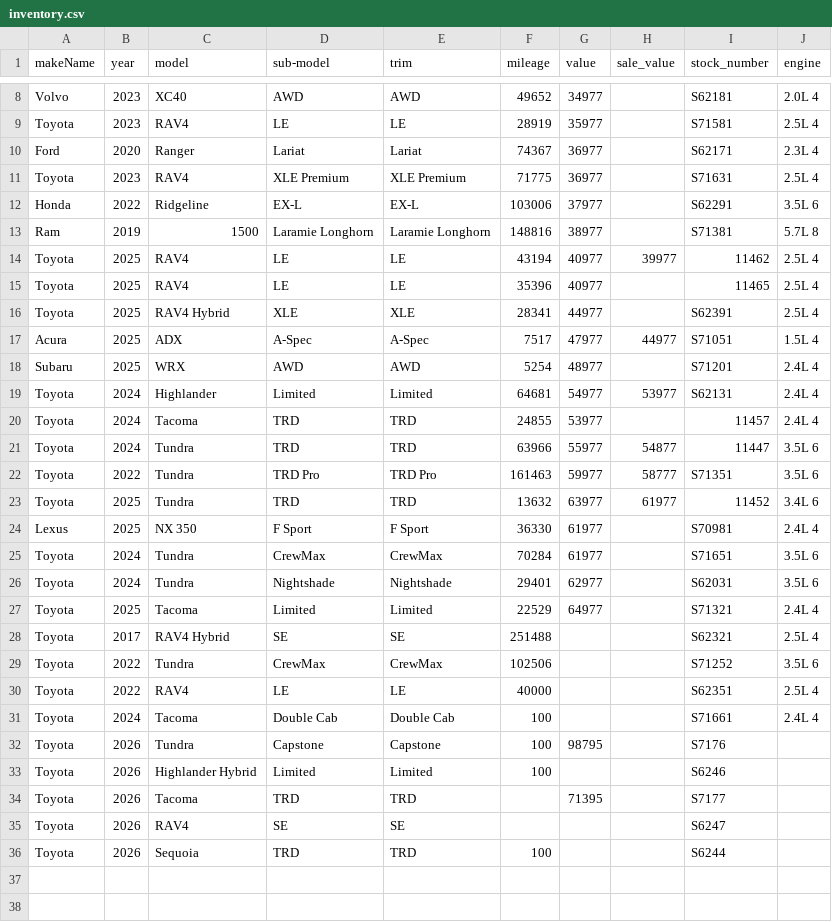
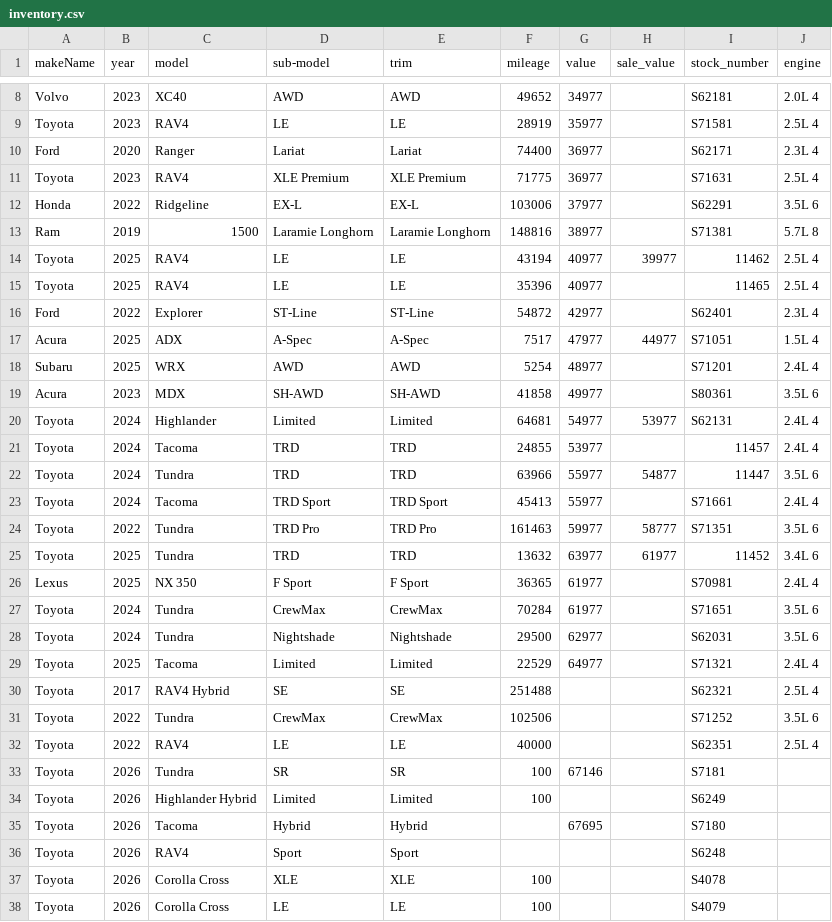
Before and after one commit to monilp28/RDTPDF, a CSV file: public/data/inventory.csv, drawn as a sheet; only a part is shown, gaps mark what is left out.

```diff
--- a/public/data/inventory.csv
+++ b/public/data/inventory.csv
@@ -9,3 +9,3 @@ Volvo,2023,XC40,AWD,AWD,49652,34977,,S62181,2.0L 4
 Toyota,2023,RAV4,LE,LE,28919,35977,,S71581,2.5L 4
-Ford,2020,Ranger,Lariat,Lariat,74367,36977,,S62171,2.3L 4
+Ford,2020,Ranger,Lariat,Lariat,74400,36977,,S62171,2.3L 4
 Toyota,2023,RAV4,XLE Premium,XLE Premium,71775,36977,,S71631,2.5L 4
@@ -15,5 +15,6 @@ Toyota,2025,RAV4,LE,LE,43194,40977,39977,11462,2.5L 4
 Toyota,2025,RAV4,LE,LE,35396,40977,,11465,2.5L 4
-Toyota,2025,RAV4 Hybrid,XLE,XLE,28341,44977,,S62391,2.5L 4
+Ford,2022,Explorer,ST-Line,ST-Line,54872,42977,,S62401,2.3L 4
 Acura,2025,ADX,A-Spec,A-Spec,7517,47977,44977,S71051,1.5L 4
 Subaru,2025,WRX,AWD,AWD,5254,48977,,S71201,2.4L 4
+Acura,2023,MDX,SH-AWD,SH-AWD,41858,49977,,S80361,3.5L 6
 Toyota,2024,Highlander,Limited,Limited,64681,54977,53977,S62131,2.4L 4
@@ -21,7 +22,8 @@ Toyota,2024,Tacoma,TRD,TRD,24855,53977,,11457,2.4L 4
 Toyota,2024,Tundra,TRD,TRD,63966,55977,54877,11447,3.5L 6
+Toyota,2024,Tacoma,TRD Sport,TRD Sport,45413,55977,,S71661,2.4L 4
 Toyota,2022,Tundra,TRD Pro,TRD Pro,161463,59977,58777,S71351,3.5L 6
 Toyota,2025,Tundra,TRD,TRD,13632,63977,61977,11452,3.4L 6
-Lexus,2025,NX 350,F Sport,F Sport,36330,61977,,S70981,2.4L 4
+Lexus,2025,NX 350,F Sport,F Sport,36365,61977,,S70981,2.4L 4
 Toyota,2024,Tundra,CrewMax,CrewMax,70284,61977,,S71651,3.5L 6
-Toyota,2024,Tundra,Nightshade,Nightshade,29401,62977,,S62031,3.5L 6
+Toyota,2024,Tundra,Nightshade,Nightshade,29500,62977,,S62031,3.5L 6
 Toyota,2025,Tacoma,Limited,Limited,22529,64977,,S71321,2.4L 4
@@ -30,7 +32,7 @@ Toyota,2022,Tundra,CrewMax,CrewMax,102506,,,S71252,3.5L 6
 Toyota,2022,RAV4,LE,LE,40000,,,S62351,2.5L 4
-Toyota,2024,Tacoma,Double Cab,Double Cab,100,,,S71661,2.4L 4
-Toyota,2026,Tundra,Capstone,Capstone,100,98795,,S7176,
-Toyota,2026,Highlander Hybrid,Limited,Limited,100,,,S6246,
-Toyota,2026,Tacoma,TRD,TRD,,71395,,S7177,
-Toyota,2026,RAV4,SE,SE,,,,S6247,
-Toyota,2026,Sequoia,TRD,TRD,100,,,S6244,
+Toyota,2026,Tundra,SR,SR,100,67146,,S7181,
+Toyota,2026,Highlander Hybrid,Limited,Limited,100,,,S6249,
+Toyota,2026,Tacoma,Hybrid,Hybrid,,67695,,S7180,
+Toyota,2026,RAV4,Sport,Sport,,,,S6248,
+Toyota,2026,Corolla Cross,XLE,XLE,100,,,S4078,
+Toyota,2026,Corolla Cross,LE,LE,100,,,S4079,
```
